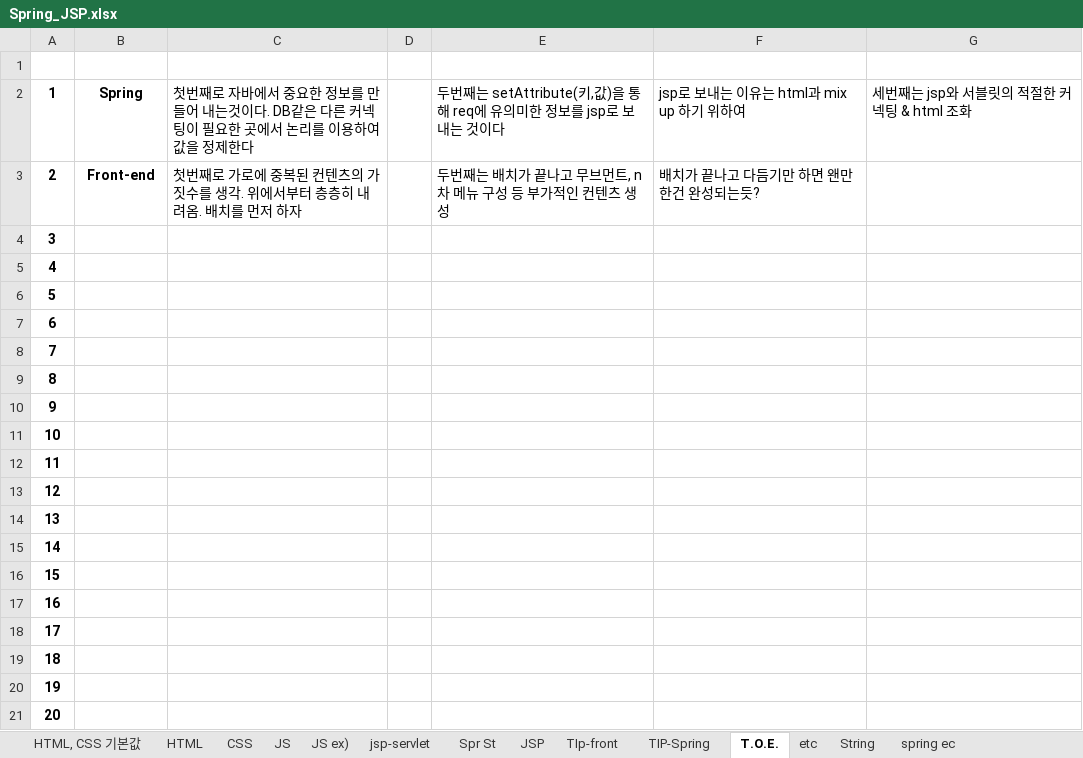
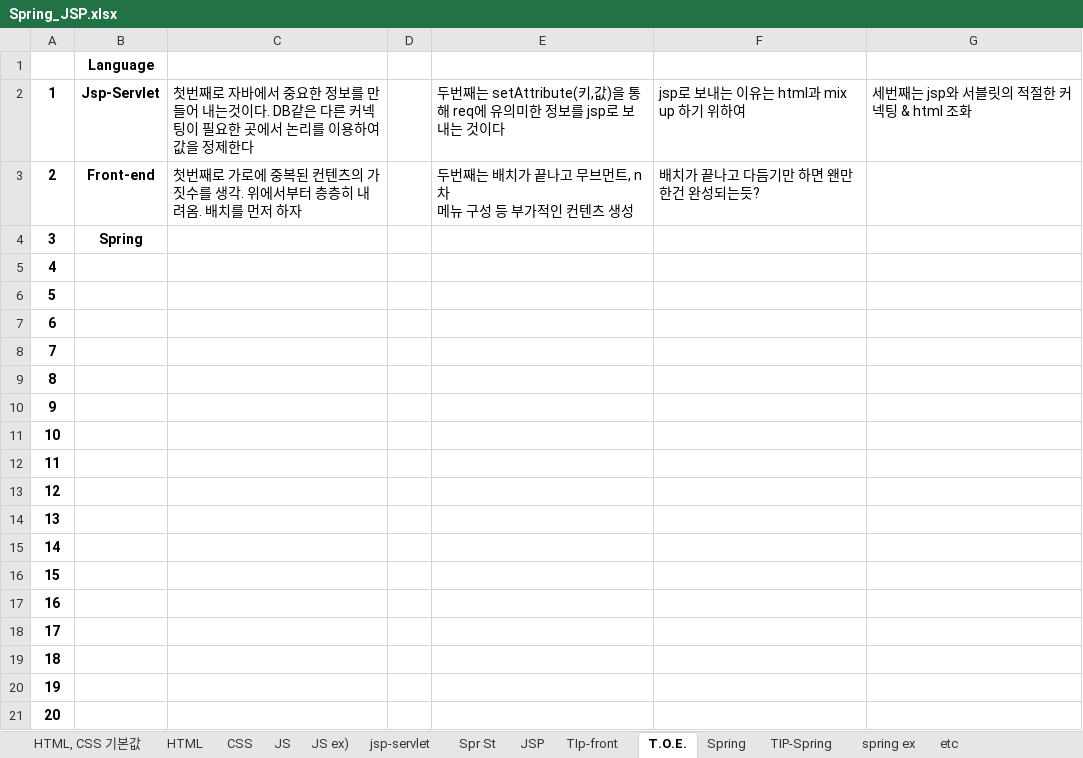
Before and after one commit to aisiwonhae29/spring, an Excel workbook: Spring_JSP.xlsx, sheet T.O.E., drawn as a sheet; values as stored, in another font and other column widths than the file's, no borders; ↵ is a line break in a cell; the diff names each change by its address in the sheet, - before the commit and + after, or states it on an @@ line.

```diff
--- a/Spring_JSP.xlsx (sheet T.O.E.)
+++ b/Spring_JSP.xlsx (sheet T.O.E.)
-sheet tab: String
+sheet tab: Spring
-sheet tab: spring ec
+sheet tab: spring ex
@@ sheet tab order changed: HTML, CSS 기본값 | HTML | CSS | JS | JS ex) | jsp-servlet | Spr St | JSP | TIp-front | T.O.E. | Spring | TIP-Spring | spring ex | etc @@
-B1: (empty)
+B1: Language
-B2: Spring
+B2: Jsp-Servlet
-E3: 두번째는 배치가 끝나고 무브먼트, n차 메뉴 구성 등 부가적인 컨텐츠 생성
+E3: 두번째는 배치가 끝나고 무브먼트, n차 ↵ 메뉴 구성 등 부가적인 컨텐츠 생성
-B4: (empty)
+B4: Spring
```
Also changed, not shown: sheet Spring, sheet TIP-Spring, sheet spring ex, 프로젝트.xlsx, 1 other file.
